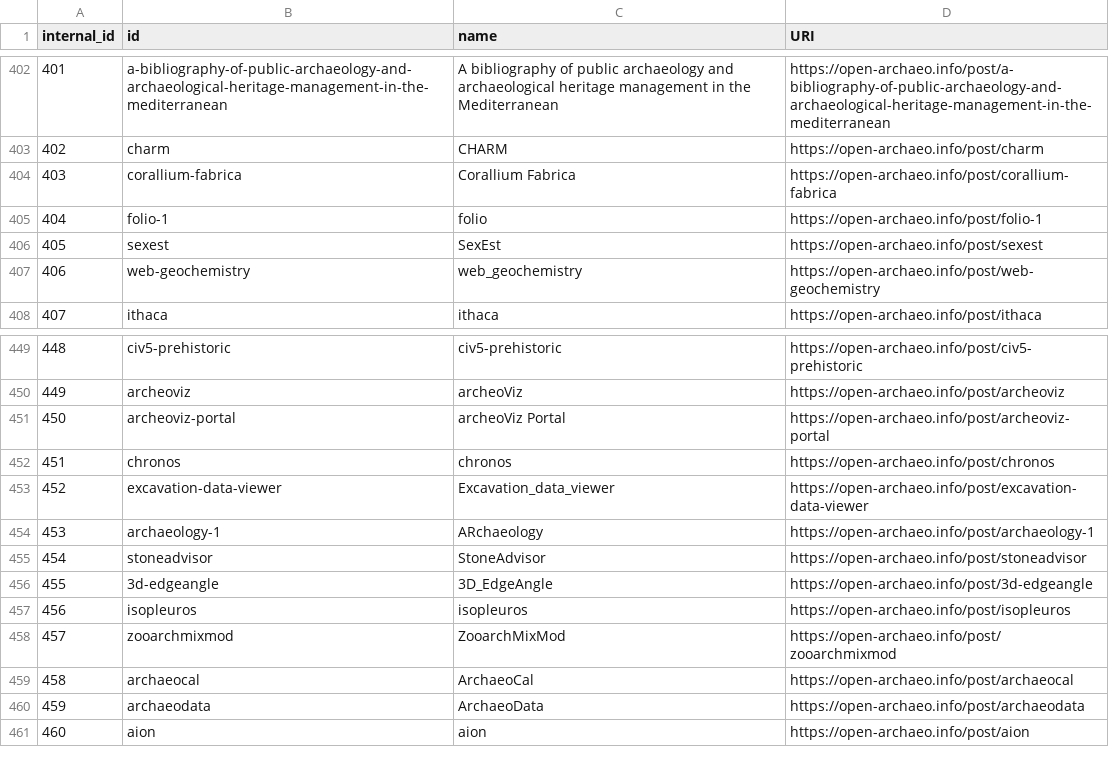
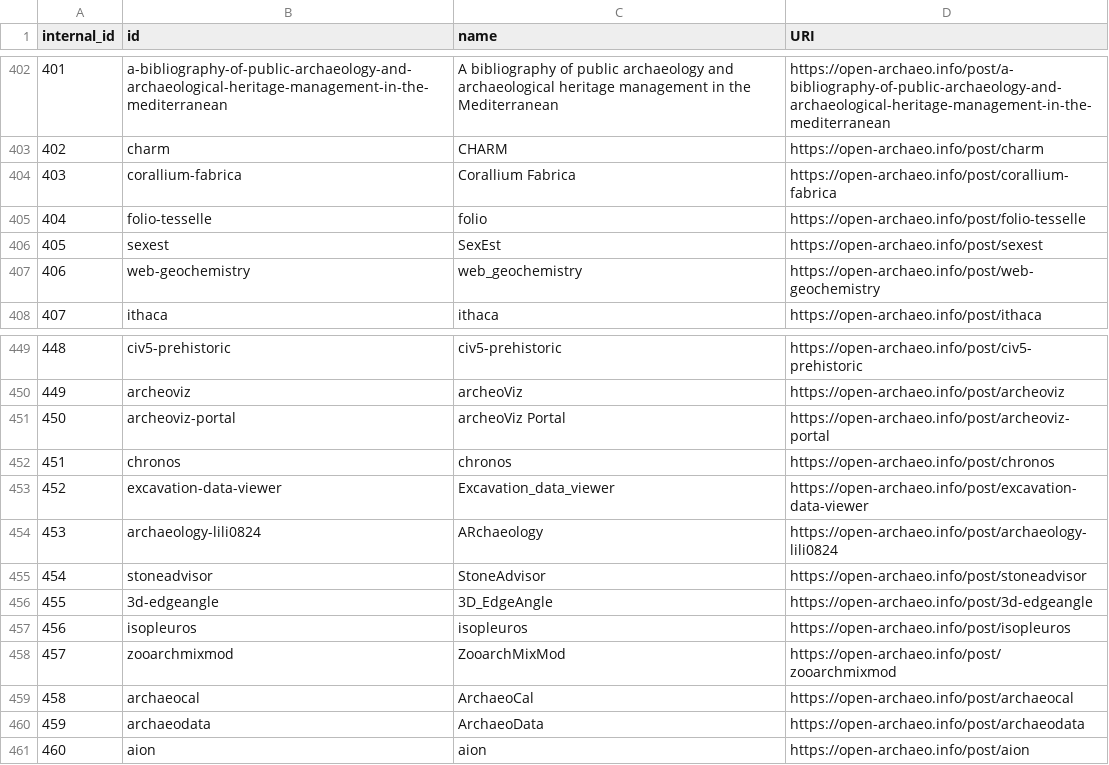
Before and after one commit to n4o-rse/heritage-rse.software, a CSV file: open-archaeo-slugs.csv, drawn as a sheet; only a part is shown, gaps mark what is left out; the diff covers the shown part only.

```diff
--- a/open-archaeo-slugs.csv
+++ b/open-archaeo-slugs.csv
@@ -404,3 +404,3 @@ internal_id,id,name,URI
 403,corallium-fabrica,Corallium Fabrica,https://open-archaeo.info/post/corallium-fabrica
-404,folio-1,folio,https://open-archaeo.info/post/folio-1
+404,folio-tesselle,folio,https://open-archaeo.info/post/folio-tesselle
 405,sexest,SexEst,https://open-archaeo.info/post/sexest
@@ -453,3 +453,3 @@ internal_id,id,name,URI
 452,excavation-data-viewer,Excavation_data_viewer,https://open-archaeo.info/post/excavation-data-viewer
-453,archaeology-1,ARchaeology,https://open-archaeo.info/post/archaeology-1
+453,archaeology-lili0824,ARchaeology,https://open-archaeo.info/post/archaeology-lili0824
 454,stoneadvisor,StoneAdvisor,https://open-archaeo.info/post/stoneadvisor
```
Also changed, not shown: 28 edited cells elsewhere in this file, 1 other file.
